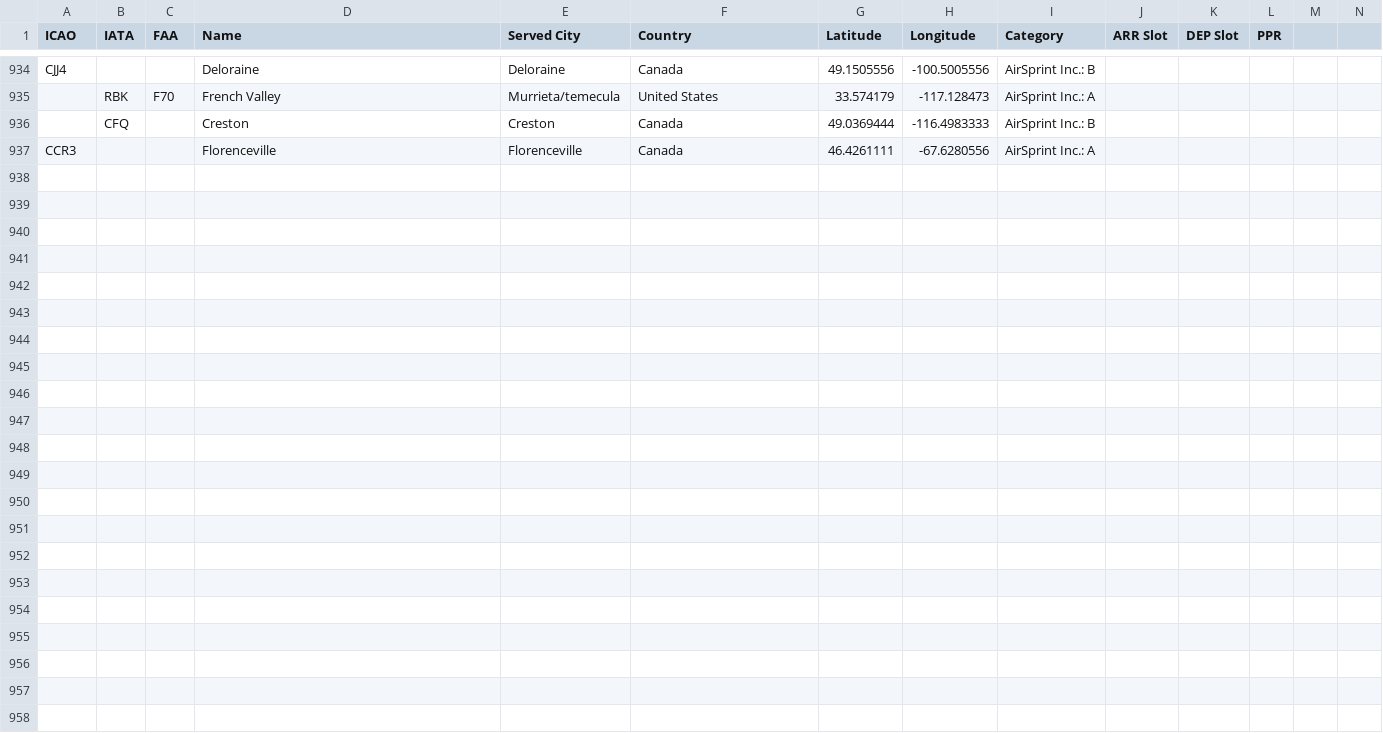
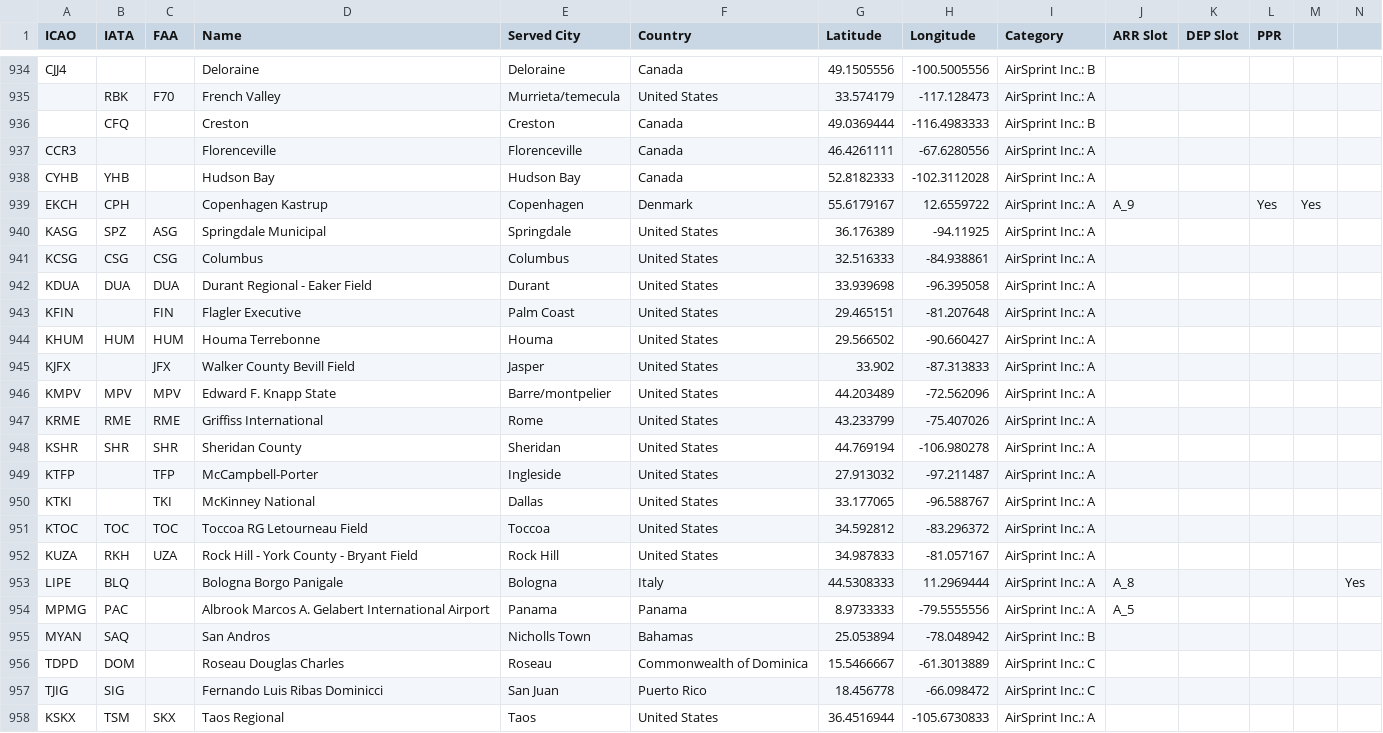
Before and after one commit to Captainmorgan37/AirSprint-Tools, a CSV file: data/Airports_Fl3xx_Categories.csv, drawn as a sheet; only a part is shown, gaps mark what is left out; the diff names each change by its address in the sheet, - before the commit and + after, or states it on an @@ line.

Commit message:
Update Airports_Fl3xx_Categories.csv

```diff
--- a/data/Airports_Fl3xx_Categories.csv
+++ b/data/Airports_Fl3xx_Categories.csv
+row 938: CYHB | YHB |  | Hudson Bay | Hudson Bay | Canada | 52.8182333 | -102.3112028 | AirSprint Inc.: A
+row 939: EKCH | CPH |  | Copenhagen Kastrup | Copenhagen | Denmark | 55.6179167 | 12.6559722 | AirSprint Inc.: A | A_9 |  | Yes | Yes
+row 940: KASG | SPZ | ASG | Springdale Municipal | Springdale | United States | 36.176389 | -94.11925 | AirSprint Inc.: A
+row 941: KCSG | CSG | CSG | Columbus | Columbus | United States | 32.516333 | -84.938861 | AirSprint Inc.: A
+row 942: KDUA | DUA | DUA | Durant Regional - Eaker Field | Durant | United States | 33.939698 | -96.395058 | AirSprint Inc.: A
+row 943: KFIN |  | FIN | Flagler Executive | Palm Coast | United States | 29.465151 | -81.207648 | AirSprint Inc.: A
+row 944: KHUM | HUM | HUM | Houma Terrebonne | Houma | United States | 29.566502 | -90.660427 | AirSprint Inc.: A
+row 945: KJFX |  | JFX | Walker County Bevill Field | Jasper | United States | 33.902 | -87.313833 | AirSprint Inc.: A
+row 946: KMPV | MPV | MPV | Edward F. Knapp State | Barre/montpelier | United States | 44.203489 | -72.562096 | AirSprint Inc.: A
+row 947: KRME | RME | RME | Griffiss International | Rome | United States | 43.233799 | -75.407026 | AirSprint Inc.: A
+row 948: KSHR | SHR | SHR | Sheridan County | Sheridan | United States | 44.769194 | -106.980278 | AirSprint Inc.: A
+row 949: KTFP |  | TFP | McCampbell-Porter | Ingleside | United States | 27.913032 | -97.211487 | AirSprint Inc.: A
+row 950: KTKI |  | TKI | McKinney National | Dallas | United States | 33.177065 | -96.588767 | AirSprint Inc.: A
+row 951: KTOC | TOC | TOC | Toccoa RG Letourneau Field | Toccoa | United States | 34.592812 | -83.296372 | AirSprint Inc.: A
+row 952: KUZA | RKH | UZA | Rock Hill - York County - Bryant Field | Rock Hill | United States | 34.987833 | -81.057167 | AirSprint Inc.: A
+row 953: LIPE | BLQ |  | Bologna Borgo Panigale | Bologna | Italy | 44.5308333 | 11.2969444 | AirSprint Inc.: A | A_8 |  |  |  | Yes
+row 954: MPMG | PAC |  | Albrook Marcos A. Gelabert International Airport | Panama | Panama | 8.9733333 | -79.5555556 | AirSprint Inc.: A | A_5
+row 955: MYAN | SAQ |  | San Andros | Nicholls Town | Bahamas | 25.053894 | -78.048942 | AirSprint Inc.: B
+row 956: TDPD | DOM |  | Roseau Douglas Charles | Roseau | Commonwealth of Dominica | 15.5466667 | -61.3013889 | AirSprint Inc.: C
+row 957: TJIG | SIG |  | Fernando Luis Ribas Dominicci | San Juan | Puerto Rico | 18.456778 | -66.098472 | AirSprint Inc.: C
+row 958: KSKX | TSM | SKX | Taos Regional | Taos | United States | 36.4516944 | -105.6730833 | AirSprint Inc.: A
```
